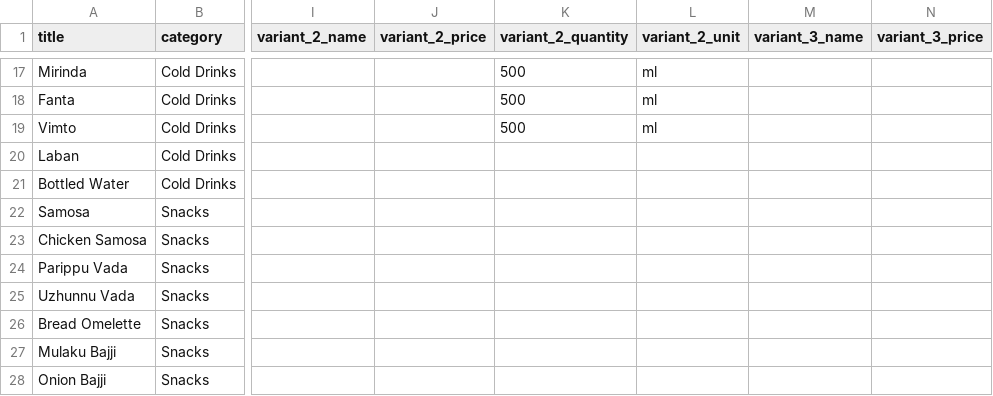
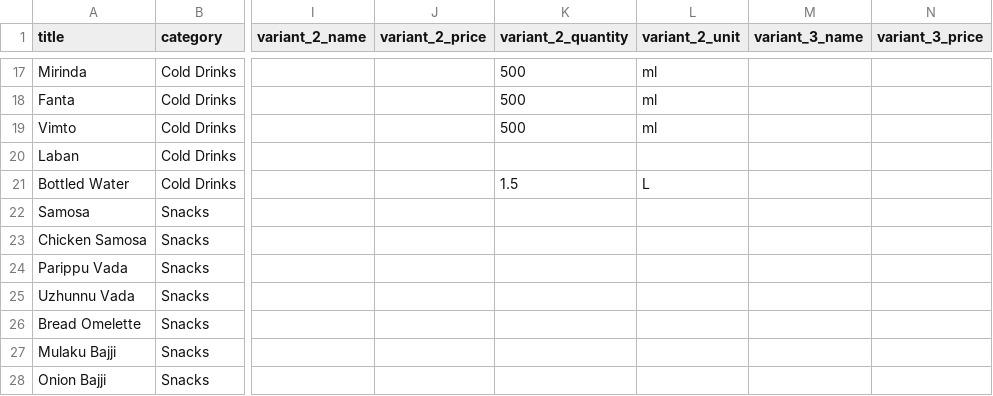
Before and after one commit to Nearbys/products, a CSV file: public/cafeteria_products_10.csv, drawn as a sheet; only a part is shown, gaps mark what is left out; the diff names each change by its address in the sheet, - before the commit and + after, or states it on an @@ line.

```diff
--- a/public/cafeteria_products_10.csv
+++ b/public/cafeteria_products_10.csv
-K21 (variant_2_quantity): (empty)
+K21 (variant_2_quantity): 1.5
-L21 (variant_2_unit): (empty)
+L21 (variant_2_unit): L
```
